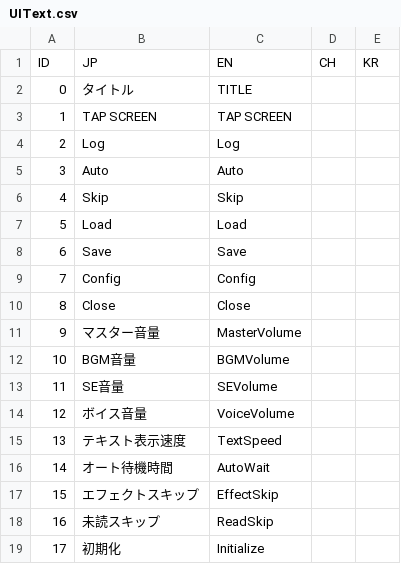
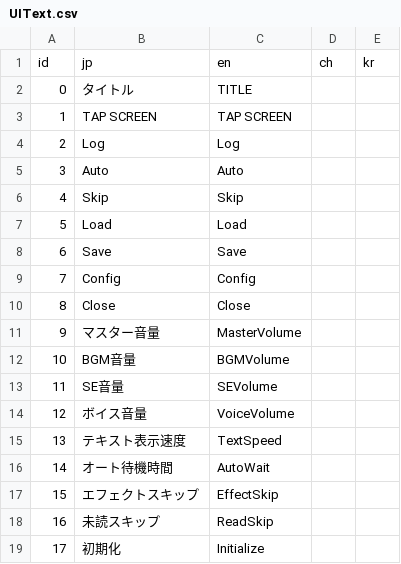
Before and after one commit to May-Watasumi/Trionfi, a CSV file: Assets/Trionfi/Resources/UIText.csv, drawn as a sheet; removed rows and columns are numbered as before the commit, all else as after; the diff names each change by its address in the sheet, - before the commit and + after, or states it on an @@ line.

```diff
--- a/Assets/Trionfi/Resources/UIText.csv
+++ b/Assets/Trionfi/Resources/UIText.csv
-row 1: ID | JP | EN | CH | KR
+row 1: id | jp | en | ch | kr
```
Also changed, not shown: 19 other files.
